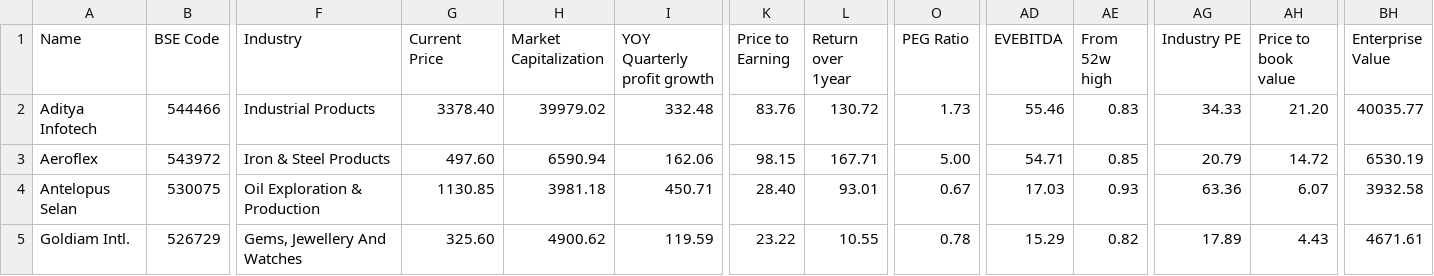
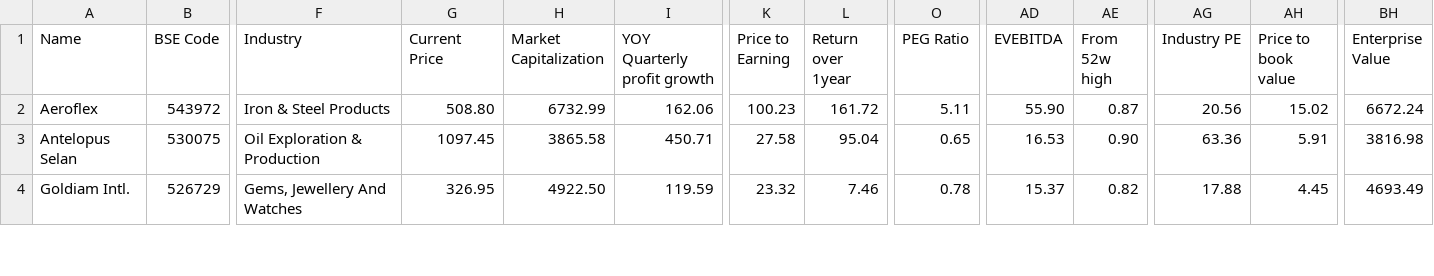
Before and after one commit to radhevrishi/market-cockpit, a CSV file: frontend/public/data/screener/multibagger2-ignoring-trend.csv, drawn as a sheet; only a part is shown, gaps mark what is left out; removed rows and columns are numbered as before the commit, all else as after; rows hold the shown columns only; the diff covers the shown part only; the diff names each change by its address in the sheet, - before the commit and + after, or states it on an @@ line.

```diff
--- a/frontend/public/data/screener/multibagger2-ignoring-trend.csv
+++ b/frontend/public/data/screener/multibagger2-ignoring-trend.csv
-row 2: Aditya Infotech | 544466 | Industrial Products | 3378.40 | 39979.02 | 332.48 | 83.76 | 130.72 | 1.73 | 55.46 | 0.83 | 34.33 | 21.20 | 40035.77
-G2 (Current Price): 497.60
+G2 (Current Price): 508.80
-H2 (Market Capitalization): 6590.94
+H2 (Market Capitalization): 6732.99
-K2 (Price to Earning): 98.15
+K2 (Price to Earning): 100.23
-L2 (Return over 1year): 167.71
+L2 (Return over 1year): 161.72
-O2 (PEG Ratio): 5.00
+O2 (PEG Ratio): 5.11
-AD2 (EVEBITDA): 54.71
+AD2 (EVEBITDA): 55.90
-AE2 (From 52w high): 0.85
+AE2 (From 52w high): 0.87
-AG2 (Industry PE): 20.79
+AG2 (Industry PE): 20.56
-AH2 (Price to book value): 14.72
+AH2 (Price to book value): 15.02
-BH2 (Enterprise Value): 6530.19
+BH2 (Enterprise Value): 6672.24
-G3 (Current Price): 1130.85
+G3 (Current Price): 1097.45
-H3 (Market Capitalization): 3981.18
+H3 (Market Capitalization): 3865.58
-K3 (Price to Earning): 28.40
+K3 (Price to Earning): 27.58
-L3 (Return over 1year): 93.01
+L3 (Return over 1year): 95.04
-O3 (PEG Ratio): 0.67
+O3 (PEG Ratio): 0.65
-AD3 (EVEBITDA): 17.03
+AD3 (EVEBITDA): 16.53
-AE3 (From 52w high): 0.93
+AE3 (From 52w high): 0.90
-AH3 (Price to book value): 6.07
+AH3 (Price to book value): 5.91
-BH3 (Enterprise Value): 3932.58
+BH3 (Enterprise Value): 3816.98
-G4 (Current Price): 325.60
+G4 (Current Price): 326.95
-H4 (Market Capitalization): 4900.62
+H4 (Market Capitalization): 4922.50
-K4 (Price to Earning): 23.22
+K4 (Price to Earning): 23.32
-L4 (Return over 1year): 10.55
+L4 (Return over 1year): 7.46
-AD4 (EVEBITDA): 15.29
+AD4 (EVEBITDA): 15.37
-AG4 (Industry PE): 17.89
+AG4 (Industry PE): 17.88
-AH4 (Price to book value): 4.43
+AH4 (Price to book value): 4.45
-BH4 (Enterprise Value): 4671.61
+BH4 (Enterprise Value): 4693.49
```
Also changed, not shown: 26 edited cells elsewhere in this file, frontend/public/data/screener/great-results-and-pullback.csv, frontend/public/data/screener/ipobases.csv, 17 other files.
